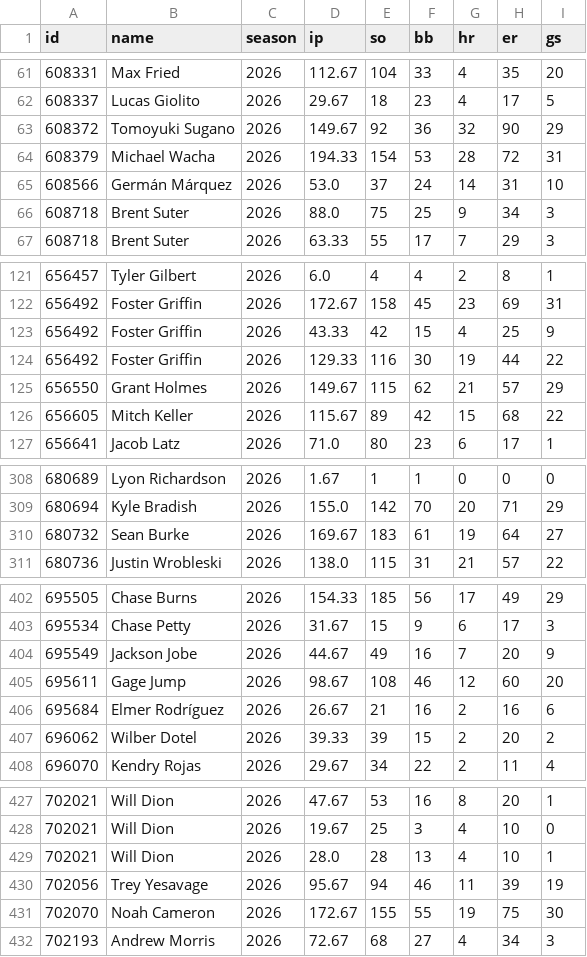
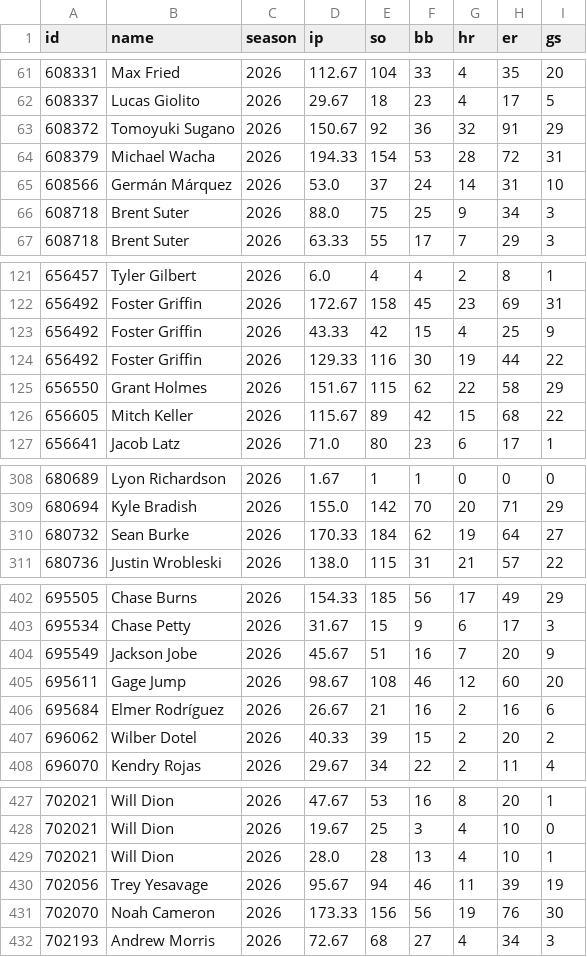
Before and after one commit to arro2121/Baseline, a CSV file: data/history/mlb_pitchers_2026.csv, drawn as a sheet; only a part is shown, gaps mark what is left out; the diff covers the shown part only.

```diff
--- a/data/history/mlb_pitchers_2026.csv
+++ b/data/history/mlb_pitchers_2026.csv
@@ -62,3 +62,3 @@ id,name,season,ip,so,bb,hr,er,gs
 608337,Lucas Giolito,2026,29.67,18,23,4,17,5
-608372,Tomoyuki Sugano,2026,149.67,92,36,32,90,29
+608372,Tomoyuki Sugano,2026,150.67,92,36,32,91,29
 608379,Michael Wacha,2026,194.33,154,53,28,72,31
@@ -124,3 +124,3 @@ id,name,season,ip,so,bb,hr,er,gs
 656492,Foster Griffin,2026,129.33,116,30,19,44,22
-656550,Grant Holmes,2026,149.67,115,62,21,57,29
+656550,Grant Holmes,2026,151.67,115,62,22,58,29
 656605,Mitch Keller,2026,115.67,89,42,15,68,22
@@ -309,3 +309,3 @@ id,name,season,ip,so,bb,hr,er,gs
 680694,Kyle Bradish,2026,155.0,142,70,20,71,29
-680732,Sean Burke,2026,169.67,183,61,19,64,27
+680732,Sean Burke,2026,170.33,184,62,19,64,27
 680736,Justin Wrobleski,2026,138.0,115,31,21,57,22
@@ -403,6 +403,6 @@ id,name,season,ip,so,bb,hr,er,gs
 695534,Chase Petty,2026,31.67,15,9,6,17,3
-695549,Jackson Jobe,2026,44.67,49,16,7,20,9
+695549,Jackson Jobe,2026,45.67,51,16,7,20,9
 695611,Gage Jump,2026,98.67,108,46,12,60,20
 695684,Elmer Rodríguez,2026,26.67,21,16,2,16,6
-696062,Wilber Dotel,2026,39.33,39,15,2,20,2
+696062,Wilber Dotel,2026,40.33,39,15,2,20,2
 696070,Kendry Rojas,2026,29.67,34,22,2,11,4
@@ -430,3 +430,3 @@ id,name,season,ip,so,bb,hr,er,gs
 702056,Trey Yesavage,2026,95.67,94,46,11,39,19
-702070,Noah Cameron,2026,172.67,155,55,19,75,30
+702070,Noah Cameron,2026,173.33,156,56,19,76,30
 702193,Andrew Morris,2026,72.67,68,27,4,34,3
```
Also changed, not shown: 33 edited cells elsewhere in this file, 7 other files.
